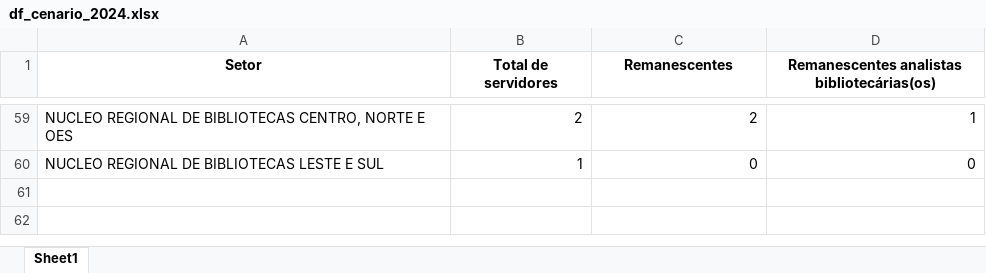
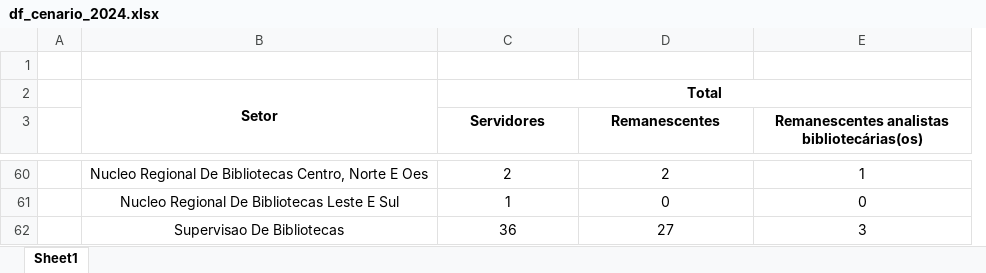
Before and after one commit to bcpcavalcante/tcc, an Excel workbook: analise/df_cenario_2024.xlsx, sheet Sheet1, drawn as a sheet; only a part is shown, gaps mark what is left out; values as stored, in another font and other column widths than the file's, no borders; removed rows and columns are numbered as before the commit, all else as after; the diff covers the shown part only; the diff names each change by its address in the sheet, - before the commit and + after, or states it on an @@ line.

```diff
--- a/analise/df_cenario_2024.xlsx (sheet Sheet1)
+++ b/analise/df_cenario_2024.xlsx (sheet Sheet1)
-column A (Setor), rows 59-60: NUCLEO REGIONAL DE BIBLIOTECAS CENTRO, NORTE E OES | NUCLEO REGIONAL DE BIBLIOTECAS LESTE E SUL
+column A, empty
+column B, rows 60-61: Nucleo Regional De Bibliotecas Centro, Norte E Oes | Nucleo Regional De Bibliotecas Leste E Sul
+row 1: (empty)
+row 2:  | Setor | Total
-C3: Total de servidores
+C3: Servidores
-C60:E61 alignment: right
+C60:E61 alignment: center
@@ row 2 moved to row 62: Supervisao De Bibliotecas @@
```
Also changed, not shown: 52 moved rows and cell formats elsewhere in this sheet, analise/df_cenario_2029.xlsx, 2 other files.
